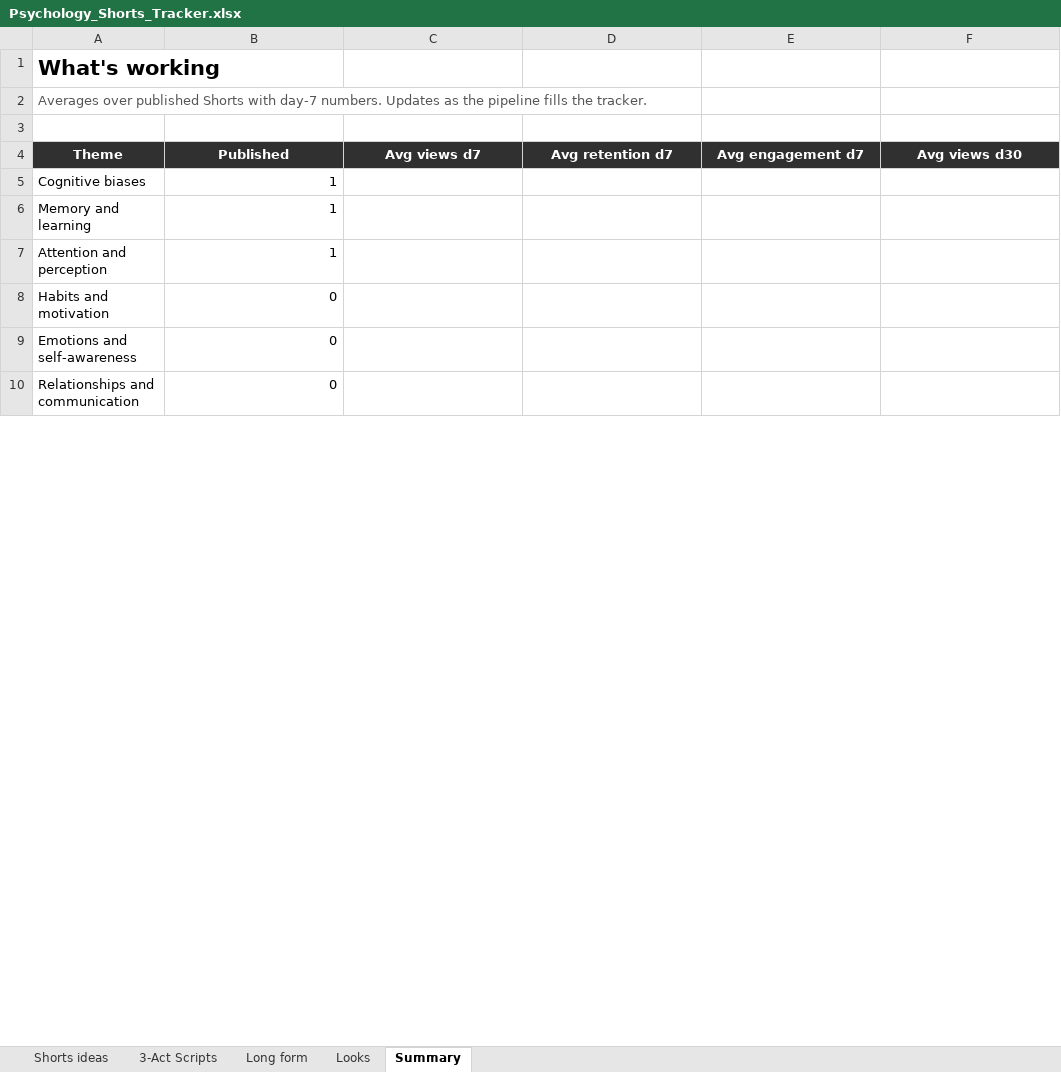
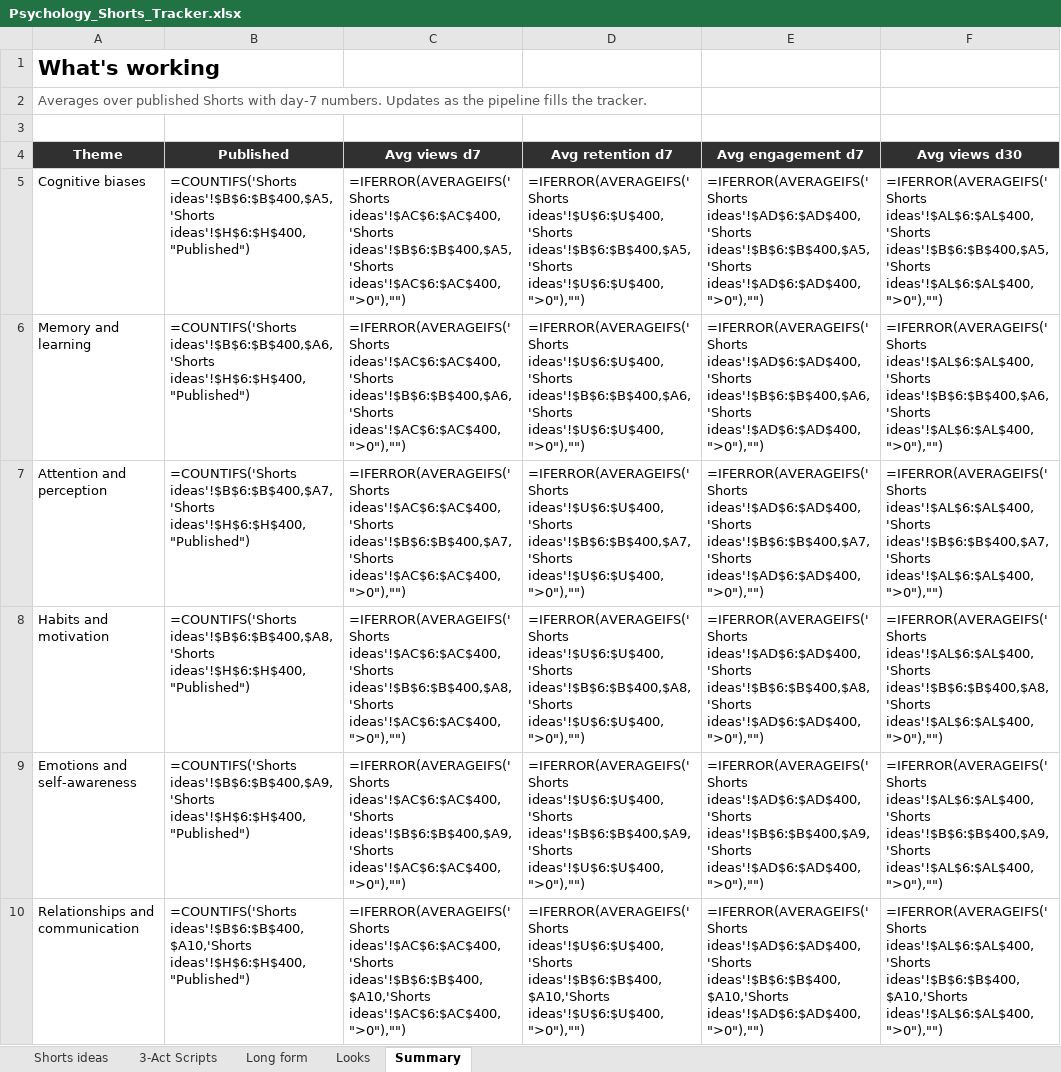
Before and after one commit to SamShark777/motion-as-code, an Excel workbook: shorts/Psychology_Shorts_Tracker.xlsx, sheet Summary, drawn as a sheet; only a part is shown; values as stored, in another font and other column widths than the file's, no borders; formulas without a stored value are shown as written; the diff covers the shown part only; the diff names each change by its address in the sheet, - before the commit and + after, or states it on an @@ line.

```diff
--- a/shorts/Psychology_Shorts_Tracker.xlsx (sheet Summary)
+++ b/shorts/Psychology_Shorts_Tracker.xlsx (sheet Summary)
-B5: 1
+B5: =COUNTIFS('Shorts ideas'!$B$6:$B$400,$A5,'Shorts ideas'!$H$6:$H$400,"Published")
-C5: (empty)
+C5: =IFERROR(AVERAGEIFS('Shorts ideas'!$AC$6:$AC$400,'Shorts ideas'!$B$6:$B$400,$A5,'Shorts ideas'!$AC$6:$AC$400,">0"),"")
-D5: (empty)
+D5: =IFERROR(AVERAGEIFS('Shorts ideas'!$U$6:$U$400,'Shorts ideas'!$B$6:$B$400,$A5,'Shorts ideas'!$U$6:$U$400,">0"),"")
-E5: (empty)
+E5: =IFERROR(AVERAGEIFS('Shorts ideas'!$AD$6:$AD$400,'Shorts ideas'!$B$6:$B$400,$A5,'Shorts ideas'!$AD$6:$AD$400,">0"),"")
-F5: (empty)
+F5: =IFERROR(AVERAGEIFS('Shorts ideas'!$AL$6:$AL$400,'Shorts ideas'!$B$6:$B$400,$A5,'Shorts ideas'!$AL$6:$AL$400,">0"),"")
-B6: 1
+B6: =COUNTIFS('Shorts ideas'!$B$6:$B$400,$A6,'Shorts ideas'!$H$6:$H$400,"Published")
-C6: (empty)
+C6: =IFERROR(AVERAGEIFS('Shorts ideas'!$AC$6:$AC$400,'Shorts ideas'!$B$6:$B$400,$A6,'Shorts ideas'!$AC$6:$AC$400,">0"),"")
-D6: (empty)
+D6: =IFERROR(AVERAGEIFS('Shorts ideas'!$U$6:$U$400,'Shorts ideas'!$B$6:$B$400,$A6,'Shorts ideas'!$U$6:$U$400,">0"),"")
-E6: (empty)
+E6: =IFERROR(AVERAGEIFS('Shorts ideas'!$AD$6:$AD$400,'Shorts ideas'!$B$6:$B$400,$A6,'Shorts ideas'!$AD$6:$AD$400,">0"),"")
-F6: (empty)
+F6: =IFERROR(AVERAGEIFS('Shorts ideas'!$AL$6:$AL$400,'Shorts ideas'!$B$6:$B$400,$A6,'Shorts ideas'!$AL$6:$AL$400,">0"),"")
-B7: 1
+B7: =COUNTIFS('Shorts ideas'!$B$6:$B$400,$A7,'Shorts ideas'!$H$6:$H$400,"Published")
-C7: (empty)
+C7: =IFERROR(AVERAGEIFS('Shorts ideas'!$AC$6:$AC$400,'Shorts ideas'!$B$6:$B$400,$A7,'Shorts ideas'!$AC$6:$AC$400,">0"),"")
-D7: (empty)
+D7: =IFERROR(AVERAGEIFS('Shorts ideas'!$U$6:$U$400,'Shorts ideas'!$B$6:$B$400,$A7,'Shorts ideas'!$U$6:$U$400,">0"),"")
-E7: (empty)
+E7: =IFERROR(AVERAGEIFS('Shorts ideas'!$AD$6:$AD$400,'Shorts ideas'!$B$6:$B$400,$A7,'Shorts ideas'!$AD$6:$AD$400,">0"),"")
-F7: (empty)
+F7: =IFERROR(AVERAGEIFS('Shorts ideas'!$AL$6:$AL$400,'Shorts ideas'!$B$6:$B$400,$A7,'Shorts ideas'!$AL$6:$AL$400,">0"),"")
-B8: 0
+B8: =COUNTIFS('Shorts ideas'!$B$6:$B$400,$A8,'Shorts ideas'!$H$6:$H$400,"Published")
-C8: (empty)
+C8: =IFERROR(AVERAGEIFS('Shorts ideas'!$AC$6:$AC$400,'Shorts ideas'!$B$6:$B$400,$A8,'Shorts ideas'!$AC$6:$AC$400,">0"),"")
-D8: (empty)
+D8: =IFERROR(AVERAGEIFS('Shorts ideas'!$U$6:$U$400,'Shorts ideas'!$B$6:$B$400,$A8,'Shorts ideas'!$U$6:$U$400,">0"),"")
-E8: (empty)
+E8: =IFERROR(AVERAGEIFS('Shorts ideas'!$AD$6:$AD$400,'Shorts ideas'!$B$6:$B$400,$A8,'Shorts ideas'!$AD$6:$AD$400,">0"),"")
-F8: (empty)
+F8: =IFERROR(AVERAGEIFS('Shorts ideas'!$AL$6:$AL$400,'Shorts ideas'!$B$6:$B$400,$A8,'Shorts ideas'!$AL$6:$AL$400,">0"),"")
-B9: 0
+B9: =COUNTIFS('Shorts ideas'!$B$6:$B$400,$A9,'Shorts ideas'!$H$6:$H$400,"Published")
-C9: (empty)
+C9: =IFERROR(AVERAGEIFS('Shorts ideas'!$AC$6:$AC$400,'Shorts ideas'!$B$6:$B$400,$A9,'Shorts ideas'!$AC$6:$AC$400,">0"),"")
-D9: (empty)
+D9: =IFERROR(AVERAGEIFS('Shorts ideas'!$U$6:$U$400,'Shorts ideas'!$B$6:$B$400,$A9,'Shorts ideas'!$U$6:$U$400,">0"),"")
-E9: (empty)
+E9: =IFERROR(AVERAGEIFS('Shorts ideas'!$AD$6:$AD$400,'Shorts ideas'!$B$6:$B$400,$A9,'Shorts ideas'!$AD$6:$AD$400,">0"),"")
-F9: (empty)
+F9: =IFERROR(AVERAGEIFS('Shorts ideas'!$AL$6:$AL$400,'Shorts ideas'!$B$6:$B$400,$A9,'Shorts ideas'!$AL$6:$AL$400,">0"),"")
-B10: 0
+B10: =COUNTIFS('Shorts ideas'!$B$6:$B$400,$A10,'Shorts ideas'!$H$6:$H$400,"Published")
-C10: (empty)
+C10: =IFERROR(AVERAGEIFS('Shorts ideas'!$AC$6:$AC$400,'Shorts ideas'!$B$6:$B$400,$A10,'Shorts ideas'!$AC$6:$AC$400,">0"),"")
-D10: (empty)
+D10: =IFERROR(AVERAGEIFS('Shorts ideas'!$U$6:$U$400,'Shorts ideas'!$B$6:$B$400,$A10,'Shorts ideas'!$U$6:$U$400,">0"),"")
-E10: (empty)
+E10: =IFERROR(AVERAGEIFS('Shorts ideas'!$AD$6:$AD$400,'Shorts ideas'!$B$6:$B$400,$A10,'Shorts ideas'!$AD$6:$AD$400,">0"),"")
-F10: (empty)
+F10: =IFERROR(AVERAGEIFS('Shorts ideas'!$AL$6:$AL$400,'Shorts ideas'!$B$6:$B$400,$A10,'Shorts ideas'!$AL$6:$AL$400,">0"),"")
```
Also changed, not shown: 160 edited cells elsewhere in this sheet, sheet Shorts ideas, sheet Looks, sheet Long form, charts or pictures, 8 other files.
